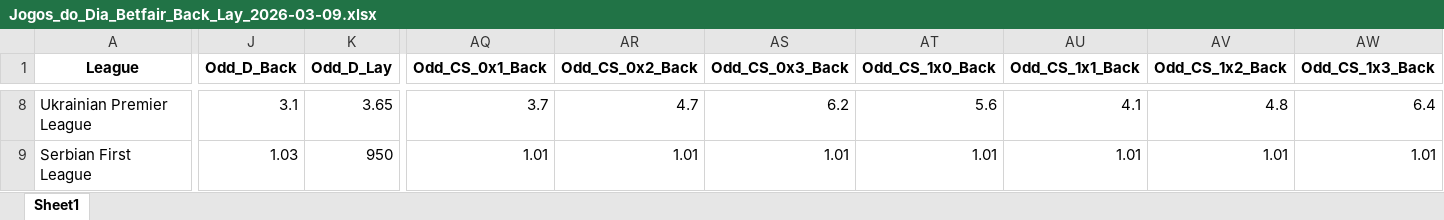
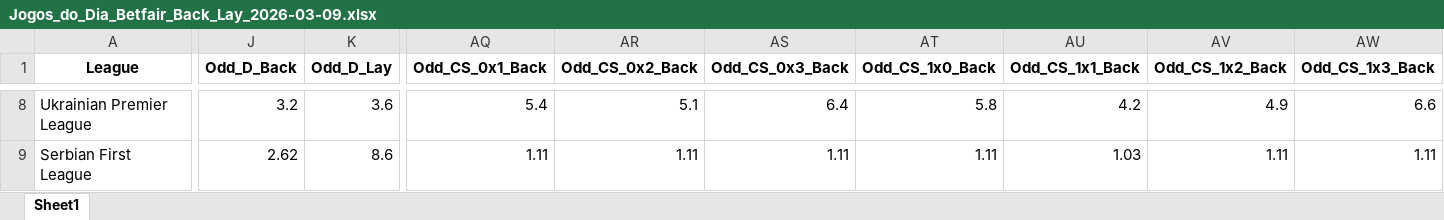
Before and after one commit to mtprado88/jogos_betfair, an Excel workbook: Jogos_do_Dia_Betfair_Back_Lay_2026-03-09.xlsx, sheet Sheet1, drawn as a sheet; only a part is shown, gaps mark what is left out; values as stored, in another font and other column widths than the file's, no borders; the diff covers the shown part only; the diff names each change by its address in the sheet, - before the commit and + after, or states it on an @@ line.

```diff
--- a/Jogos_do_Dia_Betfair_Back_Lay_2026-03-09.xlsx (sheet Sheet1)
+++ b/Jogos_do_Dia_Betfair_Back_Lay_2026-03-09.xlsx (sheet Sheet1)
-J8 (Odd_D_Back): 3.1
+J8 (Odd_D_Back): 3.2
-K8 (Odd_D_Lay): 3.65
+K8 (Odd_D_Lay): 3.6
-AQ8 (Odd_CS_0x1_Back): 3.7
+AQ8 (Odd_CS_0x1_Back): 5.4
-AR8 (Odd_CS_0x2_Back): 4.7
+AR8 (Odd_CS_0x2_Back): 5.1
-AS8 (Odd_CS_0x3_Back): 6.2
+AS8 (Odd_CS_0x3_Back): 6.4
-AT8 (Odd_CS_1x0_Back): 5.6
+AT8 (Odd_CS_1x0_Back): 5.8
-AU8 (Odd_CS_1x1_Back): 4.1
+AU8 (Odd_CS_1x1_Back): 4.2
-AV8 (Odd_CS_1x2_Back): 4.8
+AV8 (Odd_CS_1x2_Back): 4.9
-AW8 (Odd_CS_1x3_Back): 6.4
+AW8 (Odd_CS_1x3_Back): 6.6
-J9 (Odd_D_Back): 1.03
+J9 (Odd_D_Back): 2.62
-K9 (Odd_D_Lay): 950
+K9 (Odd_D_Lay): 8.6
-AQ9 (Odd_CS_0x1_Back): 1.01
+AQ9 (Odd_CS_0x1_Back): 1.11
-AR9 (Odd_CS_0x2_Back): 1.01
+AR9 (Odd_CS_0x2_Back): 1.11
-AS9 (Odd_CS_0x3_Back): 1.01
+AS9 (Odd_CS_0x3_Back): 1.11
-AT9 (Odd_CS_1x0_Back): 1.01
+AT9 (Odd_CS_1x0_Back): 1.11
-AU9 (Odd_CS_1x1_Back): 1.01
+AU9 (Odd_CS_1x1_Back): 1.03
-AV9 (Odd_CS_1x2_Back): 1.01
+AV9 (Odd_CS_1x2_Back): 1.11
-AW9 (Odd_CS_1x3_Back): 1.01
+AW9 (Odd_CS_1x3_Back): 1.11
```
Also changed, not shown: 2 added rows, 2 removed rows and 1045 edited cells elsewhere in this sheet.
